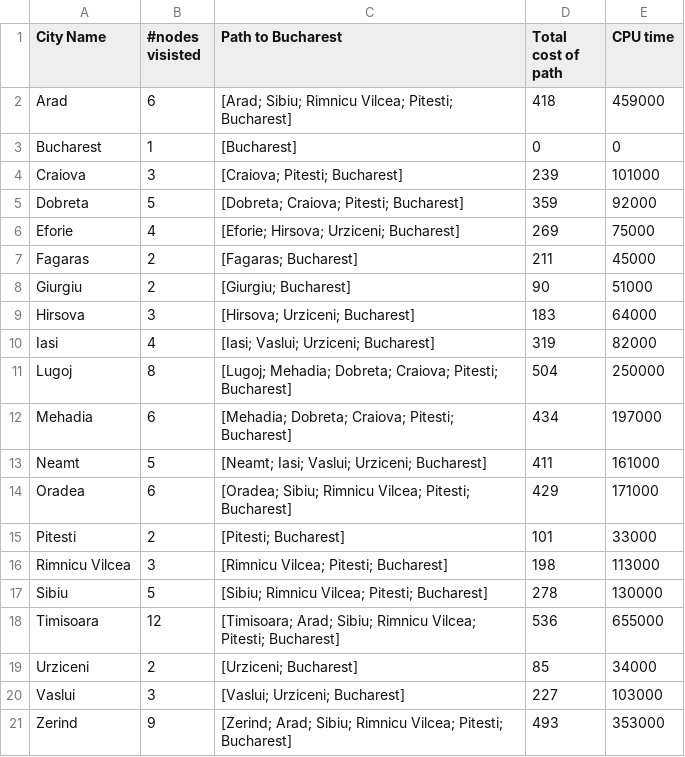
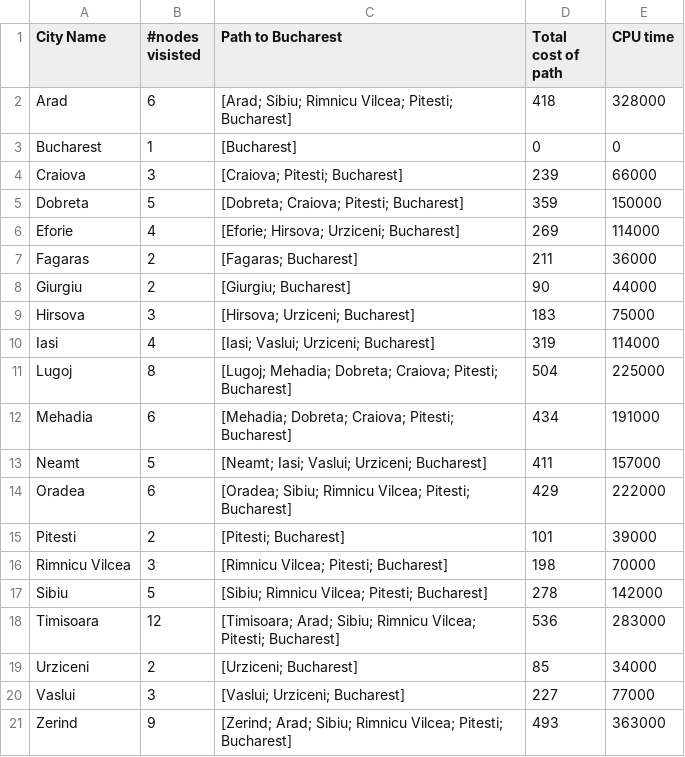
Before and after one commit to jkondohoma/IntroToAI, a CSV file: CSCE476/data/bestFirstAstarGraphSearch.csv, drawn as a sheet.

```diff
--- a/CSCE476/data/bestFirstAstarGraphSearch.csv
+++ b/CSCE476/data/bestFirstAstarGraphSearch.csv
@@ -1,21 +1,21 @@
 City Name,#nodes visisted,Path to Bucharest,Total cost of path,CPU time
-Arad,6,[Arad; Sibiu; Rimnicu Vilcea; Pitesti; Bucharest],418,459000
+Arad,6,[Arad; Sibiu; Rimnicu Vilcea; Pitesti; Bucharest],418,328000
 Bucharest,1,[Bucharest],0,0
-Craiova,3,[Craiova; Pitesti; Bucharest],239,101000
-Dobreta,5,[Dobreta; Craiova; Pitesti; Bucharest],359,92000
-Eforie,4,[Eforie; Hirsova; Urziceni; Bucharest],269,75000
-Fagaras,2,[Fagaras; Bucharest],211,45000
-Giurgiu,2,[Giurgiu; Bucharest],90,51000
-Hirsova,3,[Hirsova; Urziceni; Bucharest],183,64000
-Iasi,4,[Iasi; Vaslui; Urziceni; Bucharest],319,82000
-Lugoj,8,[Lugoj; Mehadia; Dobreta; Craiova; Pitesti; Bucharest],504,250000
-Mehadia,6,[Mehadia; Dobreta; Craiova; Pitesti; Bucharest],434,197000
-Neamt,5,[Neamt; Iasi; Vaslui; Urziceni; Bucharest],411,161000
-Oradea,6,[Oradea; Sibiu; Rimnicu Vilcea; Pitesti; Bucharest],429,171000
-Pitesti,2,[Pitesti; Bucharest],101,33000
-Rimnicu Vilcea,3,[Rimnicu Vilcea; Pitesti; Bucharest],198,113000
-Sibiu,5,[Sibiu; Rimnicu Vilcea; Pitesti; Bucharest],278,130000
-Timisoara,12,[Timisoara; Arad; Sibiu; Rimnicu Vilcea; Pitesti; Bucharest],536,655000
+Craiova,3,[Craiova; Pitesti; Bucharest],239,66000
+Dobreta,5,[Dobreta; Craiova; Pitesti; Bucharest],359,150000
+Eforie,4,[Eforie; Hirsova; Urziceni; Bucharest],269,114000
+Fagaras,2,[Fagaras; Bucharest],211,36000
+Giurgiu,2,[Giurgiu; Bucharest],90,44000
+Hirsova,3,[Hirsova; Urziceni; Bucharest],183,75000
+Iasi,4,[Iasi; Vaslui; Urziceni; Bucharest],319,114000
+Lugoj,8,[Lugoj; Mehadia; Dobreta; Craiova; Pitesti; Bucharest],504,225000
+Mehadia,6,[Mehadia; Dobreta; Craiova; Pitesti; Bucharest],434,191000
+Neamt,5,[Neamt; Iasi; Vaslui; Urziceni; Bucharest],411,157000
+Oradea,6,[Oradea; Sibiu; Rimnicu Vilcea; Pitesti; Bucharest],429,222000
+Pitesti,2,[Pitesti; Bucharest],101,39000
+Rimnicu Vilcea,3,[Rimnicu Vilcea; Pitesti; Bucharest],198,70000
+Sibiu,5,[Sibiu; Rimnicu Vilcea; Pitesti; Bucharest],278,142000
+Timisoara,12,[Timisoara; Arad; Sibiu; Rimnicu Vilcea; Pitesti; Bucharest],536,283000
 Urziceni,2,[Urziceni; Bucharest],85,34000
-Vaslui,3,[Vaslui; Urziceni; Bucharest],227,103000
-Zerind,9,[Zerind; Arad; Sibiu; Rimnicu Vilcea; Pitesti; Bucharest],493,353000
+Vaslui,3,[Vaslui; Urziceni; Bucharest],227,77000
+Zerind,9,[Zerind; Arad; Sibiu; Rimnicu Vilcea; Pitesti; Bucharest],493,363000
```
Also changed, not shown: CSCE476/data/bestFirstAstarTreeSearch.csv, CSCE476/data/greedyBestFirstGraphSearch.csv, 19 other files.
